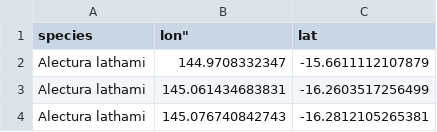
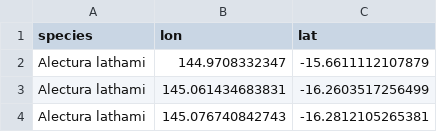
Before and after one commit to BCCVL/org.bccvl.testsetup, a CSV file: src/org/bccvl/testsetup/data/datasets/species/ABT/occur.csv/occur.csv, drawn as a sheet; only a part is shown.

Commit message:
Fix bad column name

```diff
--- a/src/org/bccvl/testsetup/data/datasets/species/ABT/occur.csv/occur.csv
+++ b/src/org/bccvl/testsetup/data/datasets/species/ABT/occur.csv/occur.csv
@@ -1,2 +1,2 @@
-"species",lon","lat"
+"species","lon","lat"
 "Alectura lathami",144.9708332347,-15.6611112107879
```
